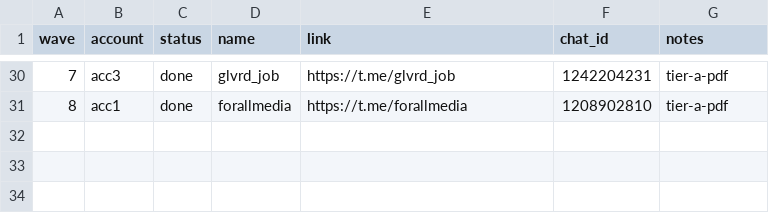
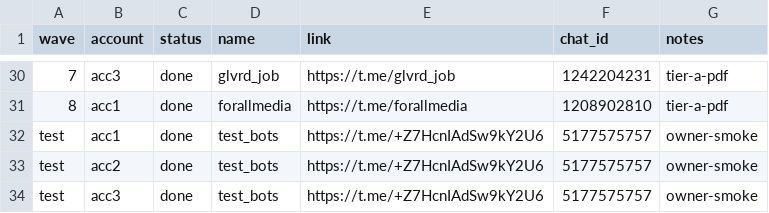
Before and after one commit to Rode51/rawlead, a CSV file: docs/ops/TG_JOIN_QUEUE_v2.csv, drawn as a sheet; only a part is shown, gaps mark what is left out; the diff names each change by its address in the sheet, - before the commit and + after, or states it on an @@ line.

```diff
--- a/docs/ops/TG_JOIN_QUEUE_v2.csv
+++ b/docs/ops/TG_JOIN_QUEUE_v2.csv
+row 32: test | acc1 | done | test_bots | https://t.me/+Z7HcnIAdSw9kY2U6 | 5177575757 | owner-smoke
+row 33: test | acc2 | done | test_bots | https://t.me/+Z7HcnIAdSw9kY2U6 | 5177575757 | owner-smoke
+row 34: test | acc3 | done | test_bots | https://t.me/+Z7HcnIAdSw9kY2U6 | 5177575757 | owner-smoke
```
Also changed, not shown: 45 other files.
